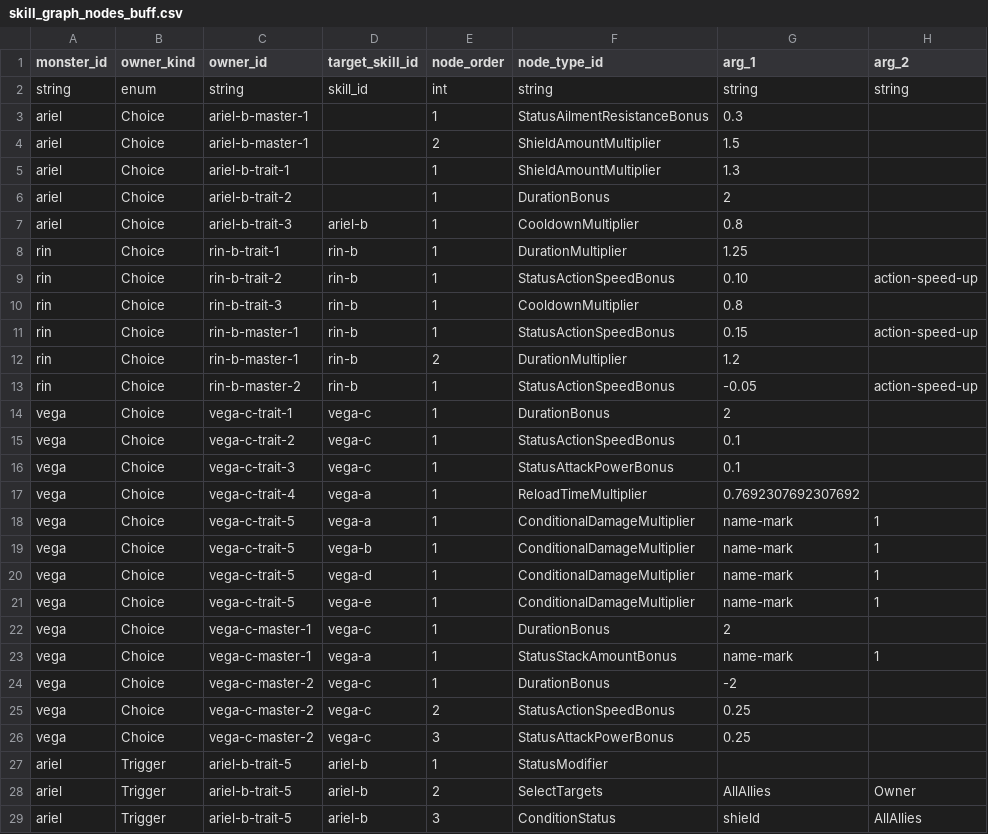
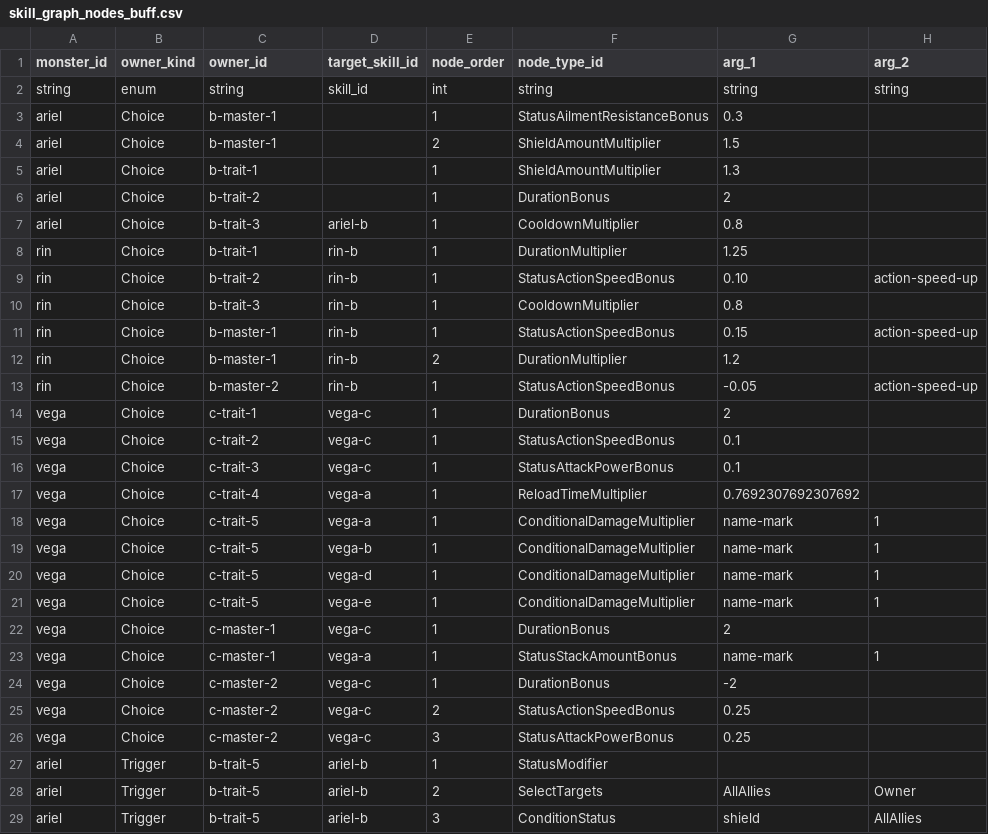
Before and after one commit to t331277-collab/Pakuri_Tower_Defense, a CSV file: Pakuri/Assets/CSVdata/authoring/monster/skills/choices/buff/skill_graph_nodes_buff.csv, drawn as a sheet; only a part is shown; the diff covers the shown part only; the diff names each change by its address in the sheet, - before the commit and + after, or states it on an @@ line.

```diff
--- a/Pakuri/Assets/CSVdata/authoring/monster/skills/choices/buff/skill_graph_nodes_buff.csv
+++ b/Pakuri/Assets/CSVdata/authoring/monster/skills/choices/buff/skill_graph_nodes_buff.csv
-C3:C4 (owner_id): ariel-b-master-1
+C3:C4 (owner_id): b-master-1
-C5 (owner_id): ariel-b-trait-1
+C5 (owner_id): b-trait-1
-C6 (owner_id): ariel-b-trait-2
+C6 (owner_id): b-trait-2
-C7 (owner_id): ariel-b-trait-3
+C7 (owner_id): b-trait-3
-C8 (owner_id): rin-b-trait-1
+C8 (owner_id): b-trait-1
-C9 (owner_id): rin-b-trait-2
+C9 (owner_id): b-trait-2
-C10 (owner_id): rin-b-trait-3
+C10 (owner_id): b-trait-3
-C11:C12 (owner_id): rin-b-master-1
+C11:C12 (owner_id): b-master-1
-C13 (owner_id): rin-b-master-2
+C13 (owner_id): b-master-2
-C14 (owner_id): vega-c-trait-1
+C14 (owner_id): c-trait-1
-C15 (owner_id): vega-c-trait-2
+C15 (owner_id): c-trait-2
-C16 (owner_id): vega-c-trait-3
+C16 (owner_id): c-trait-3
-C17 (owner_id): vega-c-trait-4
+C17 (owner_id): c-trait-4
-C18:C21 (owner_id): vega-c-trait-5
+C18:C21 (owner_id): c-trait-5
-C22:C23 (owner_id): vega-c-master-1
+C22:C23 (owner_id): c-master-1
-C24:C26 (owner_id): vega-c-master-2
+C24:C26 (owner_id): c-master-2
-C27:C29 (owner_id): ariel-b-trait-5
+C27:C29 (owner_id): b-trait-5
```
Also changed, not shown: 24 edited cells elsewhere in this file, Pakuri/Assets/CSVdata/authoring/monster/skills/choices/area_attack/skill_graph_nodes_area_attack.csv, Pakuri/Assets/CSVdata/authoring/monster/skills/choices/line_attack/skill_graph_nodes_line_attack.csv, 50 other files.
